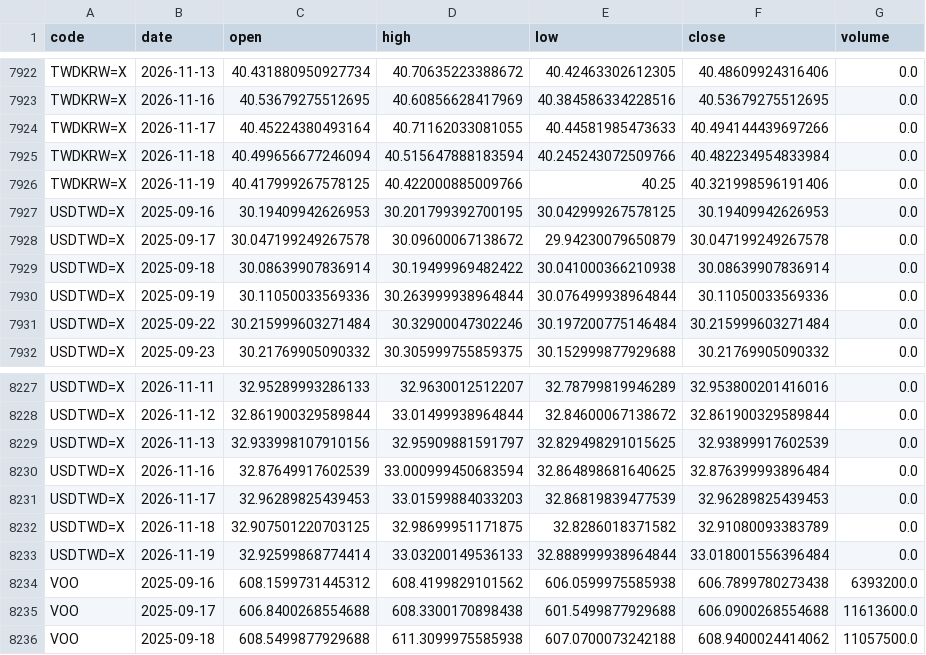
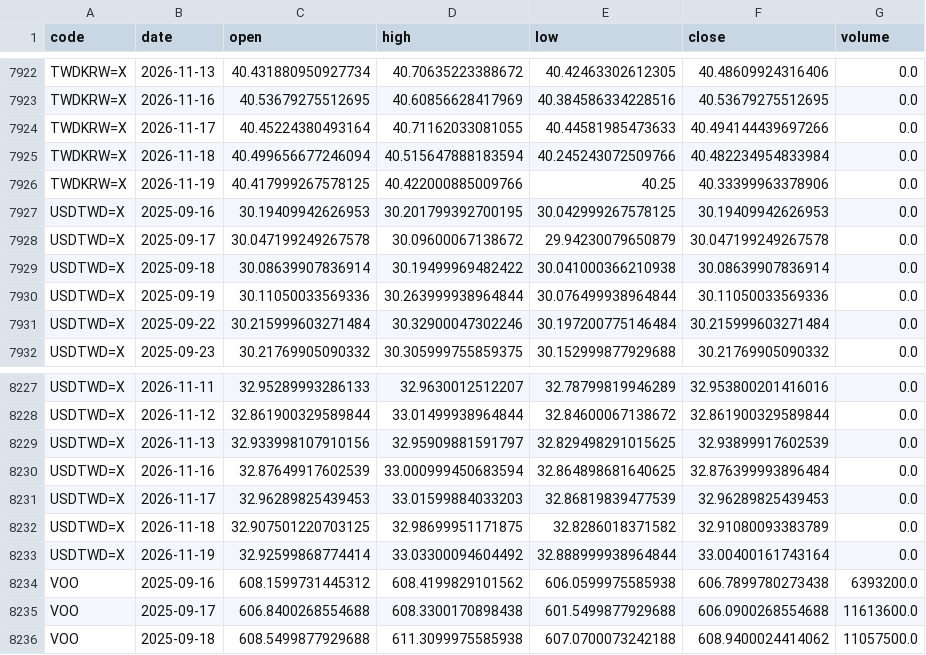
Before and after one commit to u6x06a/-tw-watchlist-data, a CSV file: data/prices_adj.csv, drawn as a sheet; only a part is shown, gaps mark what is left out.

Commit message:
update derived data 2026-11-20

```diff
--- a/data/prices_adj.csv
+++ b/data/prices_adj.csv
@@ -7925,3 +7925,3 @@ TWDKRW=X,2026-11-17,40.45224380493164,40.71162033081055,40.44581985473633,40.494
 TWDKRW=X,2026-11-18,40.499656677246094,40.515647888183594,40.245243072509766,40.482234954833984,0.0
-TWDKRW=X,2026-11-19,40.417999267578125,40.422000885009766,40.25,40.321998596191406,0.0
+TWDKRW=X,2026-11-19,40.417999267578125,40.422000885009766,40.25,40.33399963378906,0.0
 USDTWD=X,2025-09-16,30.19409942626953,30.201799392700195,30.042999267578125,30.19409942626953,0.0
@@ -8232,3 +8232,3 @@ USDTWD=X,2026-11-17,32.96289825439453,33.01599884033203,32.86819839477539,32.962
 USDTWD=X,2026-11-18,32.907501220703125,32.98699951171875,32.8286018371582,32.91080093383789,0.0
-USDTWD=X,2026-11-19,32.92599868774414,33.03200149536133,32.888999938964844,33.018001556396484,0.0
+USDTWD=X,2026-11-19,32.92599868774414,33.03300094604492,32.888999938964844,33.00400161743164,0.0
 VOO,2025-09-16,608.1599731445312,608.4199829101562,606.0599975585938,606.7899780273438,6393200.0
```
Also changed, not shown: 10 other files.
